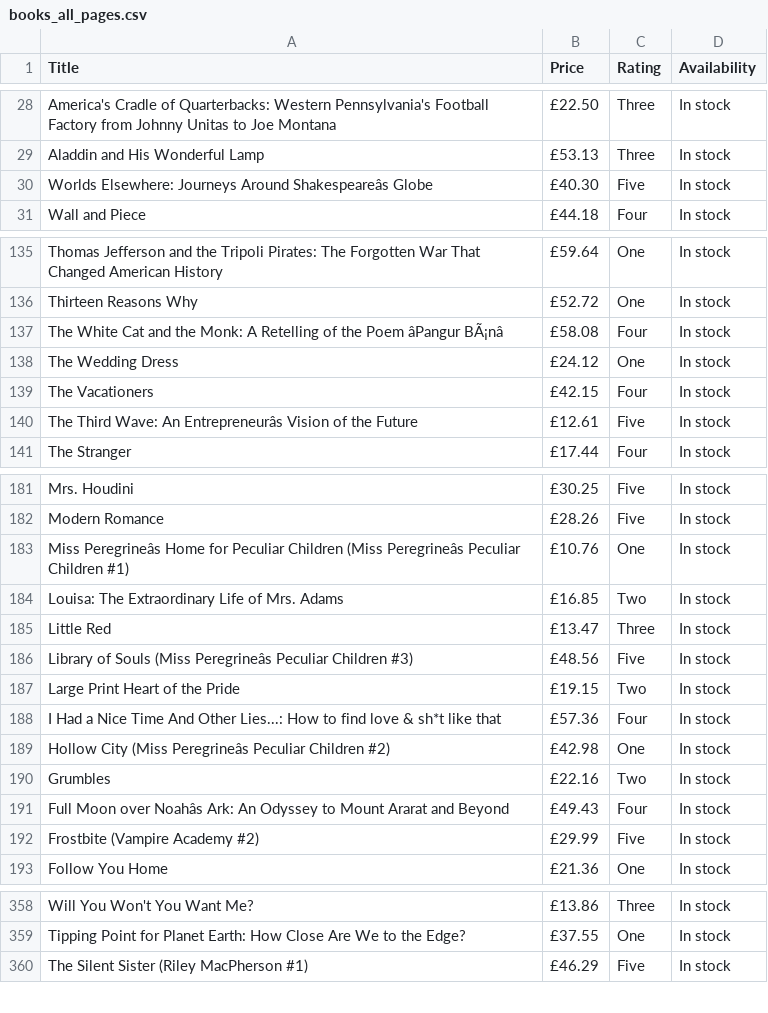
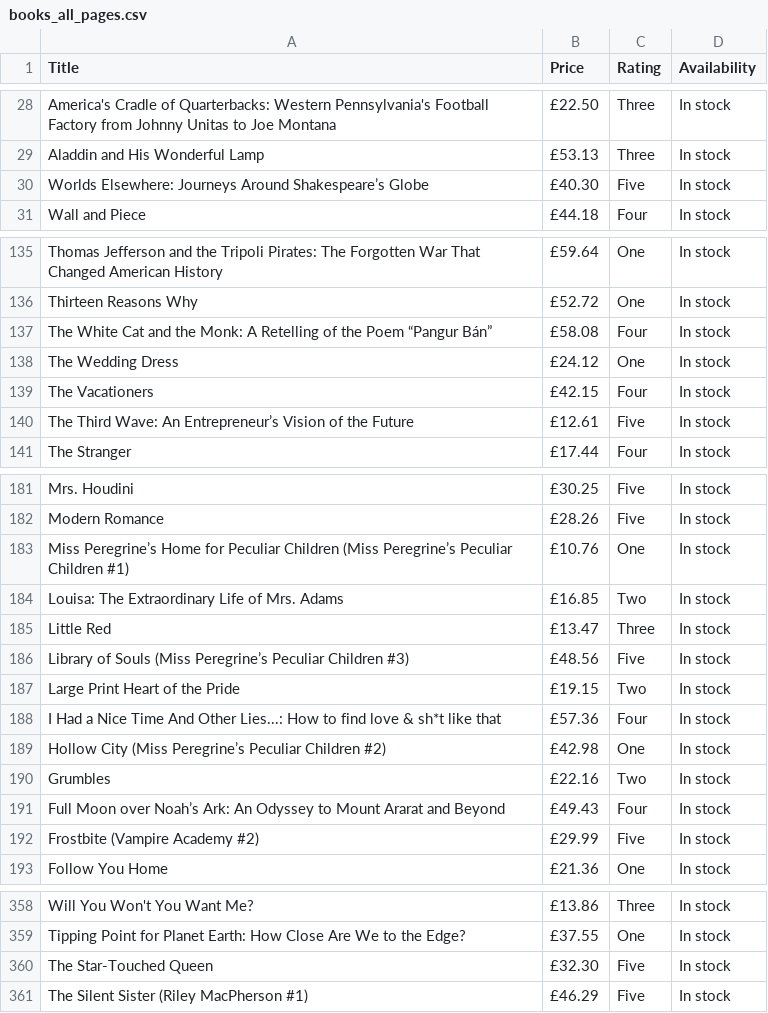
Before and after one commit to ranjithbrs/books-web-scraping, a CSV file: books_all_pages.csv, drawn as a sheet; only a part is shown, gaps mark what is left out; the diff covers the shown part only; the diff names each change by its address in the sheet, - before the commit and + after, or states it on an @@ line.

Commit message:
fix(data-quality): resolve UTF-8 decoding mojibake, add strict schema validation, verify duplicate detection, and check robots.txt RFC 9309 policy

```diff
--- a/books_all_pages.csv
+++ b/books_all_pages.csv
-A30 (Title): …Journeys Around Shakespeareâs Globe
+A30 (Title): …Journeys Around Shakespeare’s Globe
-A137 (Title): …the Poem âPangur BÃ¡nâ
+A137 (Title): …the Poem “Pangur Bán”
-A140 (Title): …Wave: An Entrepreneurâs Vision of…
+A140 (Title): …Wave: An Entrepreneur’s Vision of…
-A183 (Title): Miss Peregrineâs Home for Peculiar Children (Miss Peregrineâs Peculiar Children…
+A183 (Title): Miss Peregrine’s Home for Peculiar Children (Miss Peregrine’s Peculiar Children…
-A186 (Title): …Souls (Miss Peregrineâs Peculiar Children…
+A186 (Title): …Souls (Miss Peregrine’s Peculiar Children…
-A189 (Title): …City (Miss Peregrineâs Peculiar Children…
+A189 (Title): …City (Miss Peregrine’s Peculiar Children…
-A191 (Title): …Moon over Noahâs Ark: An…
+A191 (Title): …Moon over Noah’s Ark: An…
+row 360: The Star-Touched Queen | £32.30 | Five | In stock
```
Also changed, not shown: 2 edited cells elsewhere in this file, 2 other files.
